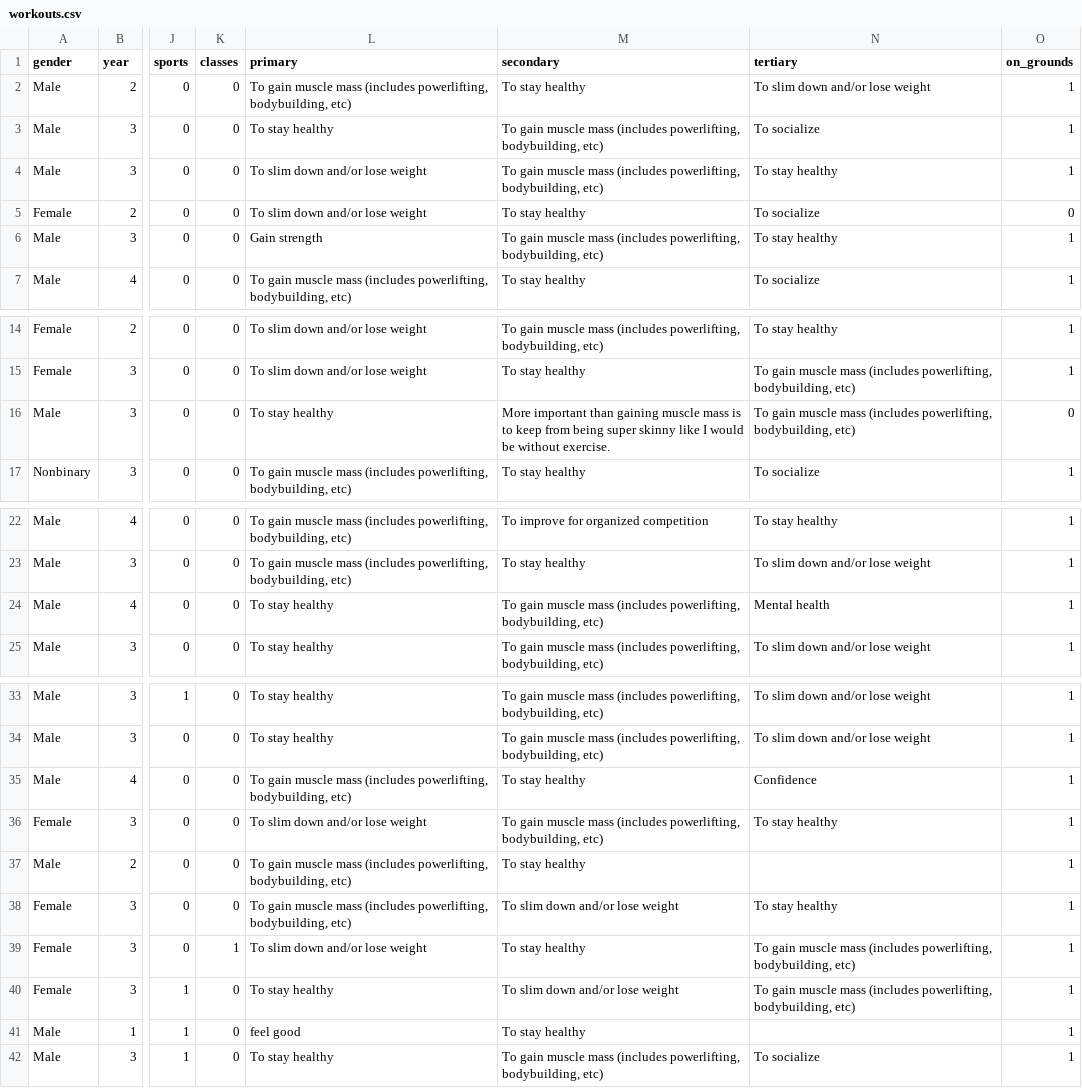
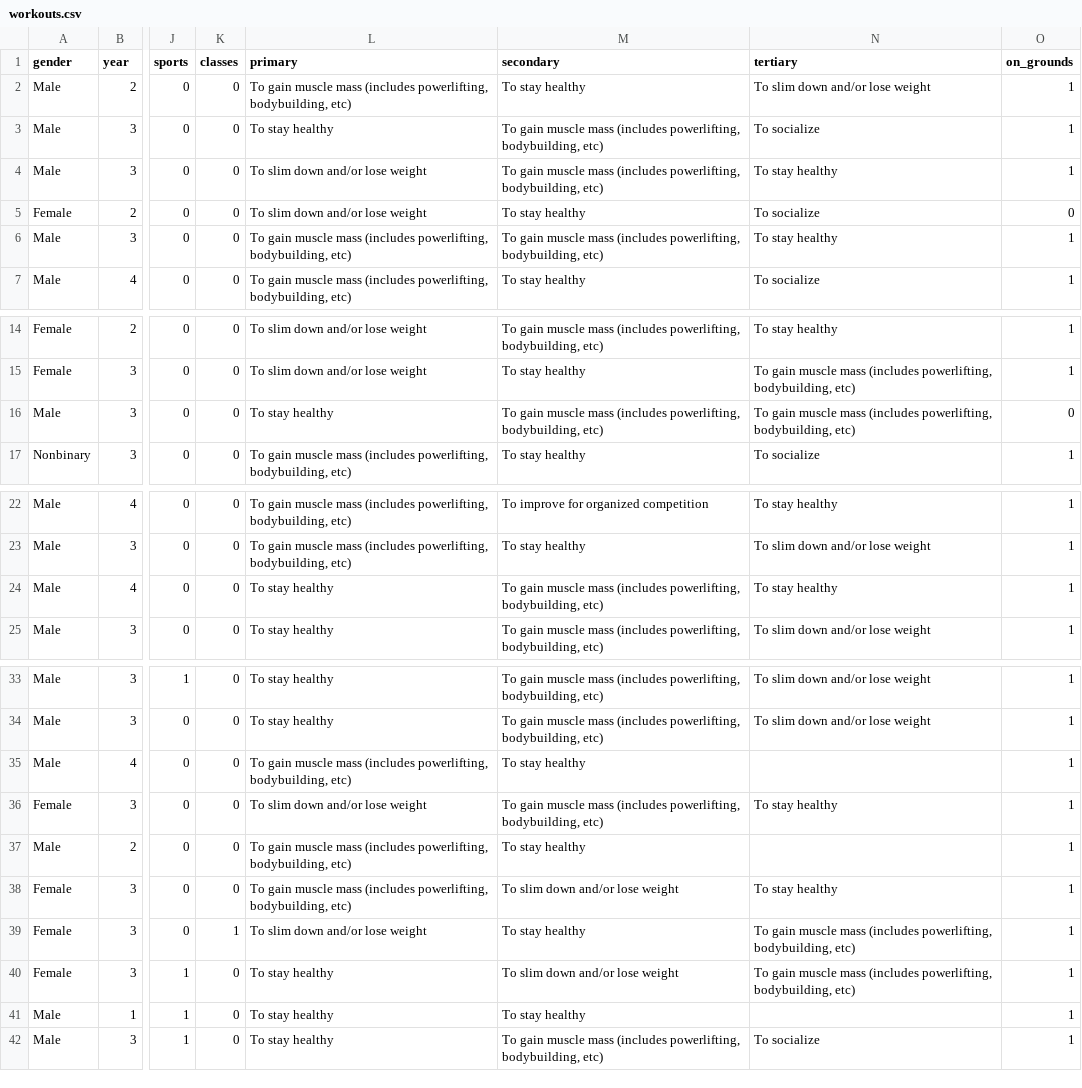
Before and after one commit to sranga12/workouts, a CSV file: workouts.csv, drawn as a sheet; only a part is shown, gaps mark what is left out; the diff covers the shown part only; the diff names each change by its address in the sheet, - before the commit and + after, or states it on an @@ line.

Commit message:
Update workouts.csv

```diff
--- a/workouts.csv
+++ b/workouts.csv
-L6 (primary): Gain strength
+L6 (primary): To gain muscle mass (includes powerlifting, bodybuilding, etc)
-M16 (secondary): More important than gaining muscle mass is to keep from being super skinny like I would be without exercise.
+M16 (secondary): To gain muscle mass (includes powerlifting, bodybuilding, etc)
-N24 (tertiary): Mental health
+N24 (tertiary): To stay healthy
-N35 (tertiary): Confidence
+N35 (tertiary): (empty)
-L41 (primary): feel good
+L41 (primary): To stay healthy
```
Also changed, not shown: 3 edited cells elsewhere in this file.
